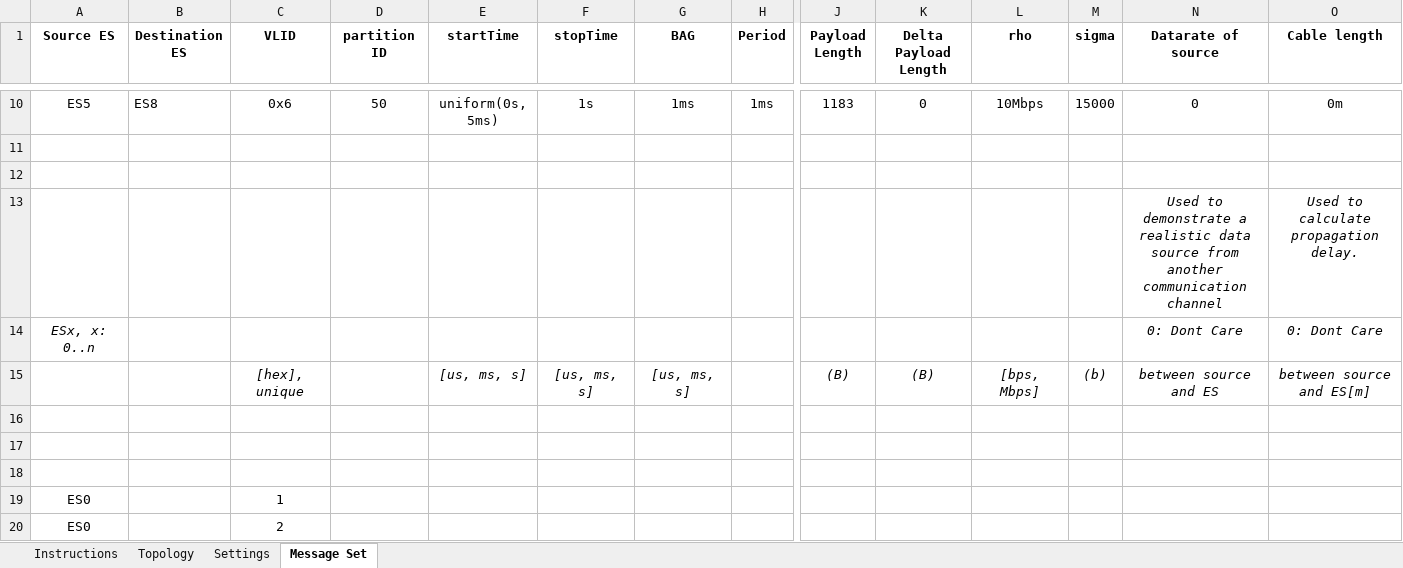
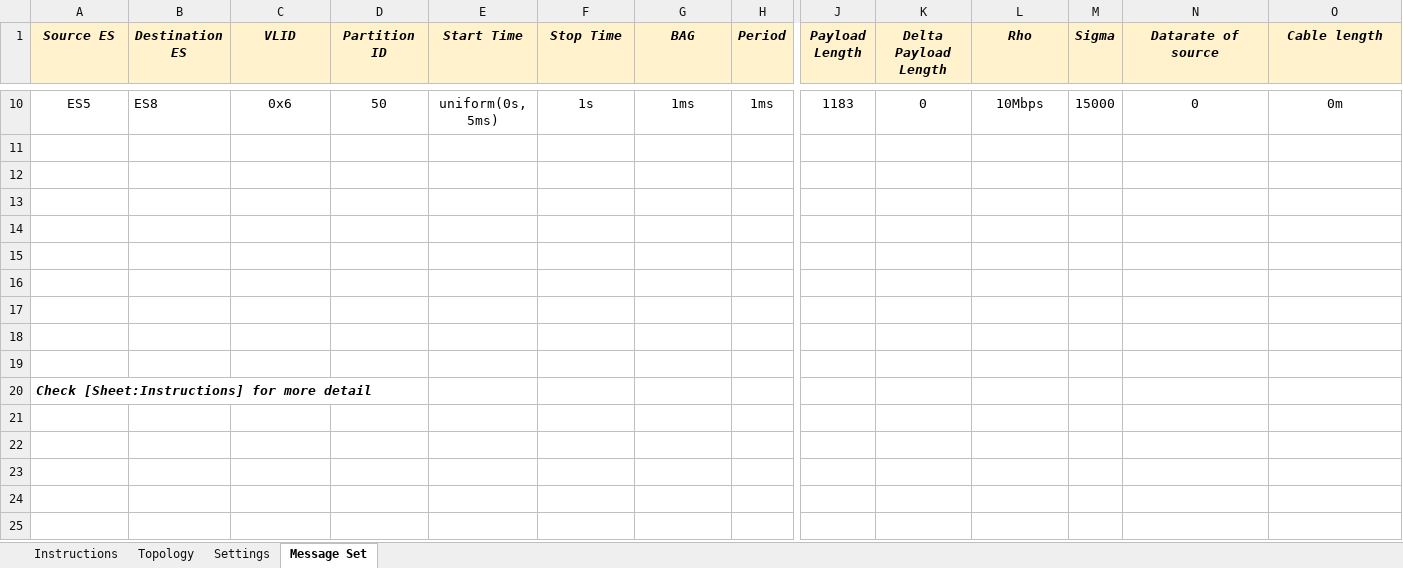
Before and after one commit to badapplexx/ANCAT, an Excel workbook: Config.xlsx, sheet Message Set, drawn as a sheet; only a part is shown, gaps mark what is left out; values as stored, in another font and other column widths than the file's, no borders; removed rows and columns are numbered as before the commit, all else as after; rows hold the shown columns only; the diff covers the shown part only; the diff names each change by its address in the sheet, - before the commit and + after, or states it on an @@ line.

```diff
--- a/Config.xlsx (sheet Message Set)
+++ b/Config.xlsx (sheet Message Set)
@@ A1:O1 fill: none → #FFF2CC, italic: off → on @@
-D1: partition ID
+D1: Partition ID
-E1: startTime
+E1: Start Time
-F1: stopTime
+F1: Stop Time
-L1: rho
+L1: Rho
-M1: sigma
+M1: Sigma
-row 13:  |  |  |  |  |  |  |  |  |  |  |  | Used to demonstrate a realistic data source from another communication channel | Used to calculate propagation delay.
-row 14: ESx, x: 0..n |  |  |  |  |  |  |  |  |  |  |  | 0: Dont Care | 0: Dont Care
-row 15:  |  | [hex], unique |  | [us, ms, s] | [us, ms, s] | [us, ms, s] |  | (B) | (B) | [bps, Mbps] | (b) | between source and ES | between source and ES[m]
-row 16: ES0 |  | 1
+row 16: (empty)
-row 17: ES0 |  | 2
+row 17: (empty)
+row 18: (empty)
+row 19: (empty)
+row 20: Check [Sheet:Instructions] for more detail
```
Also changed, not shown: cell formats elsewhere in this sheet, sheet Instructions, sheet Settings, sheet Topology, 4 other files.
